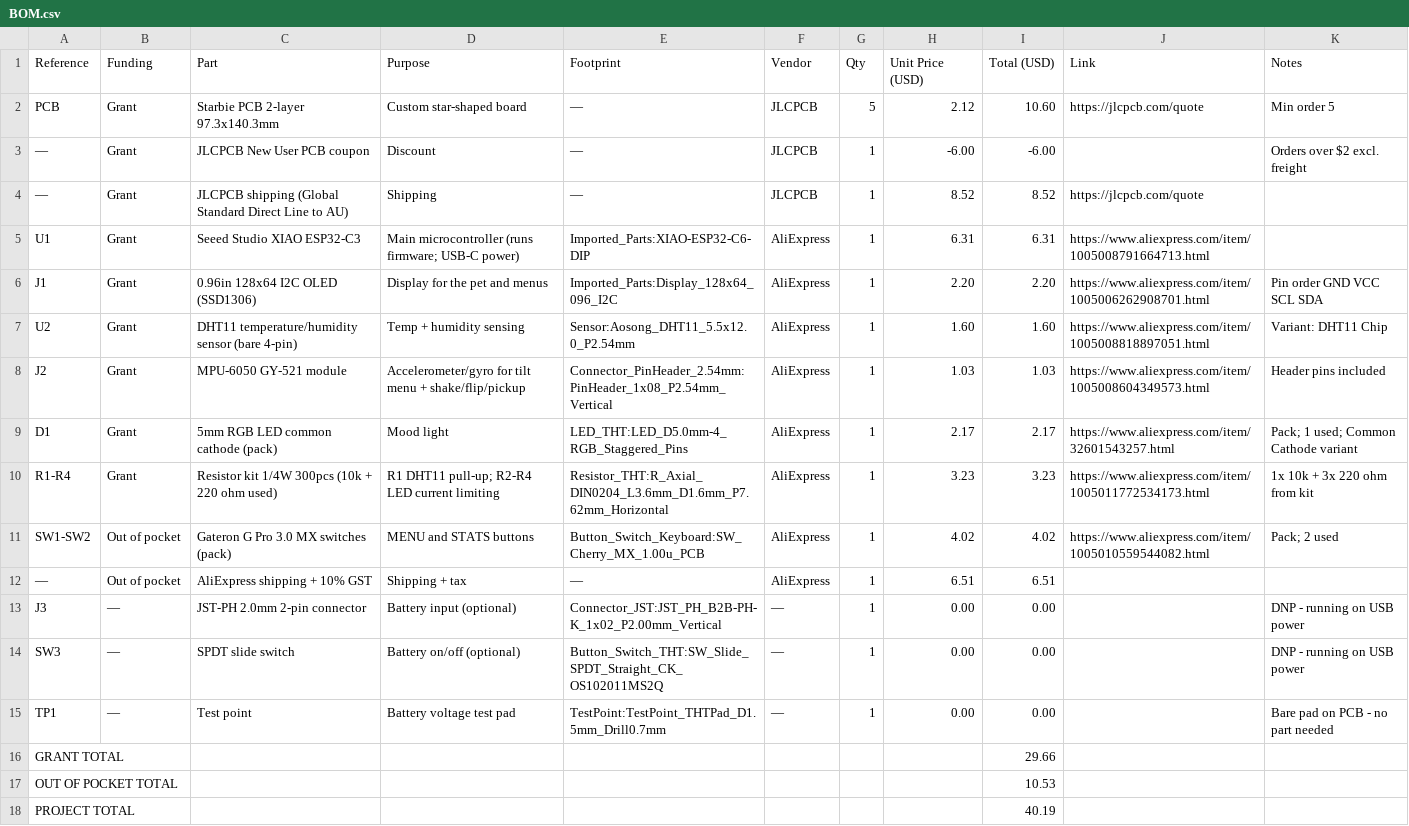
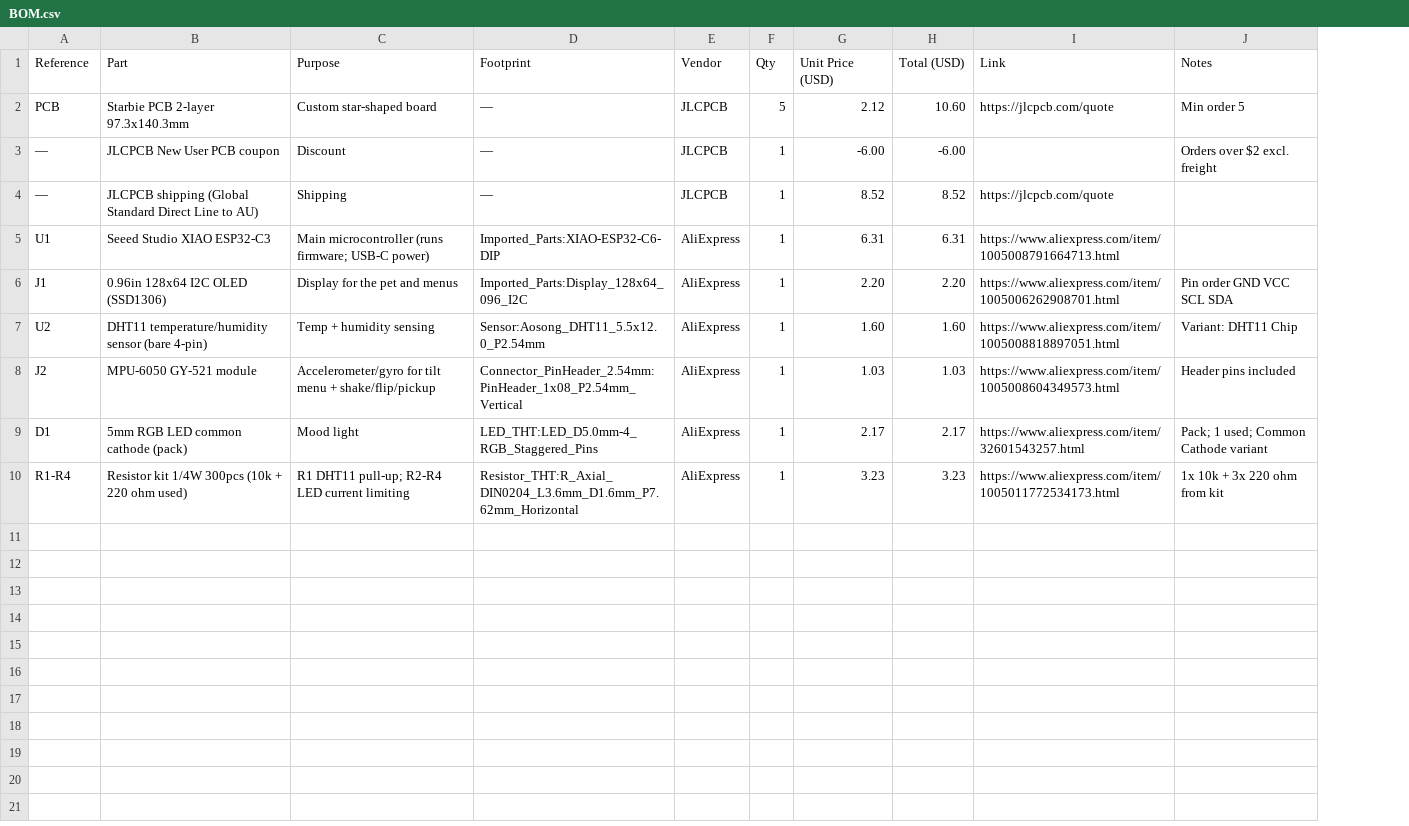
Before and after one commit to vincentchen18/starbie, a CSV file: Starbie/BOM.csv, drawn as a sheet; the diff names each change by its address in the sheet, - before the commit and + after, or states it on an @@ line.

Commit message:
bugdet update agina

```diff
--- a/Starbie/BOM.csv
+++ b/Starbie/BOM.csv
-column B (Funding), rows 2-10: all Grant
-row 11: SW1-SW2 | Out of pocket | Gateron G Pro 3.0 MX switches (pack) | MENU and STATS buttons | Button_Switch_Keyboard:SW_Cherry_MX_1.00u_PCB | AliExpress | 1 | 4.02 | 4.02 | https://www.aliexpress.com/item/1005010559544082.html | Pack; 2 used
-row 12: — | Out of pocket | AliExpress shipping + 10% GST | Shipping + tax | — | AliExpress | 1 | 6.51 | 6.51
-row 13: J3 | — | JST-PH 2.0mm 2-pin connector | Battery input (optional) | Connector_JST:JST_PH_B2B-PH-K_1x02_P2.00mm_Vertical | — | 1 | 0.00 | 0.00 |  | DNP - running on USB power
-row 14: SW3 | — | SPDT slide switch | Battery on/off (optional) | Button_Switch_THT:SW_Slide_SPDT_Straight_CK_OS102011MS2Q | — | 1 | 0.00 | 0.00 |  | DNP - running on USB power
-row 15: TP1 | — | Test point | Battery voltage test pad | TestPoint:TestPoint_THTPad_D1.5mm_Drill0.7mm | — | 1 | 0.00 | 0.00 |  | Bare pad on PCB - no part needed
-row 16: GRANT TOTAL |  |  |  |  |  |  |  | 29.66
-row 17: OUT OF POCKET TOTAL |  |  |  |  |  |  |  | 10.53
-row 18: PROJECT TOTAL |  |  |  |  |  |  |  | 40.19
```
